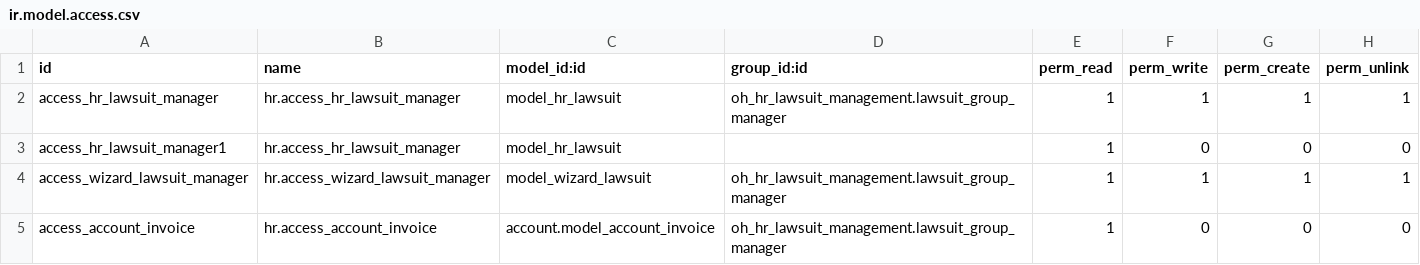
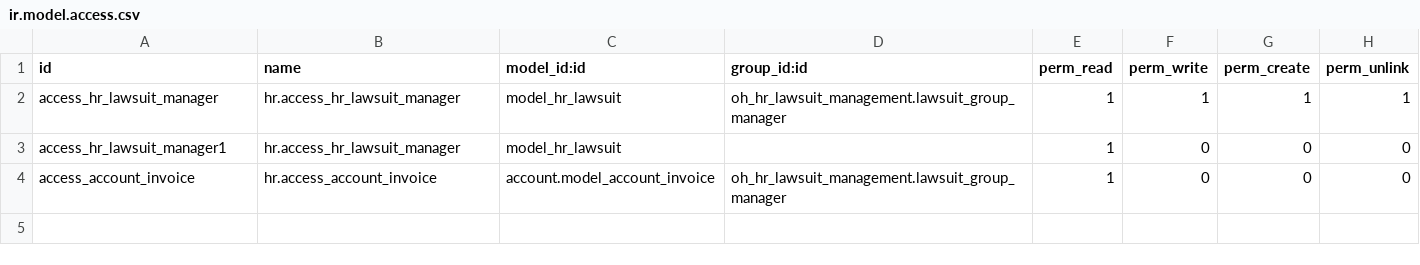
Before and after one commit to CybroOdoo/OpenHRMS, a CSV file: oh_hr_lawsuit_management/security/ir.model.access.csv, drawn as a sheet; the diff names each change by its address in the sheet, - before the commit and + after, or states it on an @@ line.

Commit message:
[FIX] Bug fixed on 'oh_hr_lawsuit_management'
Current behavior before PR:
Throughs an Exception "No matching record found for external id 'model_wizard_lawsuit' in field 'Object'" while installing module "oh_hr_lawsuit_management". Model "wizard.lawsuit" is not available.

Desired behavior after PR is merged:
Removed that access control record from oh_hr_lawsuit_management/security/ir.model.access.csv

```diff
--- a/oh_hr_lawsuit_management/security/ir.model.access.csv
+++ b/oh_hr_lawsuit_management/security/ir.model.access.csv
-row 4: access_wizard_lawsuit_manager | hr.access_wizard_lawsuit_manager | model_wizard_lawsuit | oh_hr_lawsuit_management.lawsuit_group_manager | 1 | 1 | 1 | 1
```
